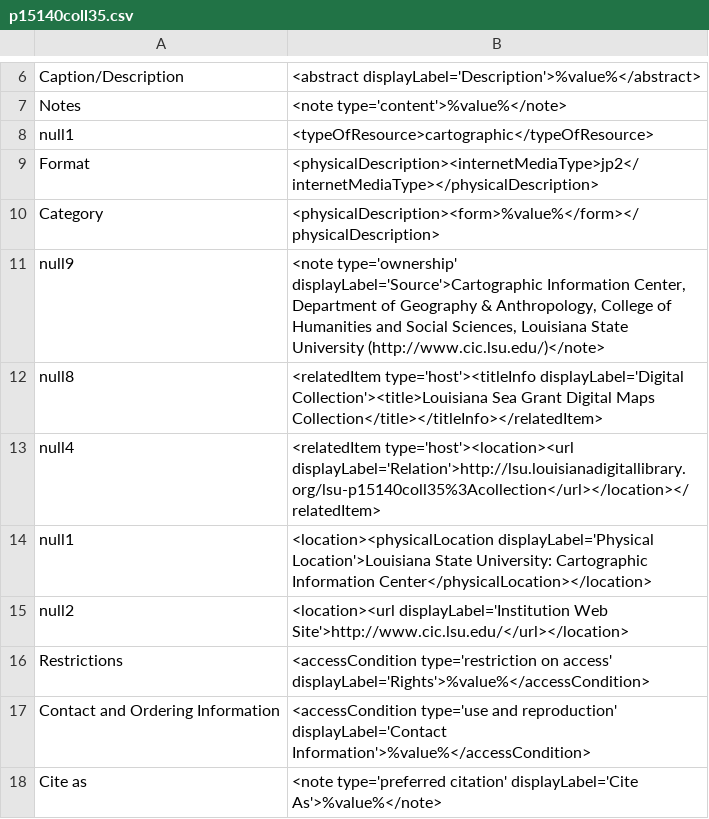
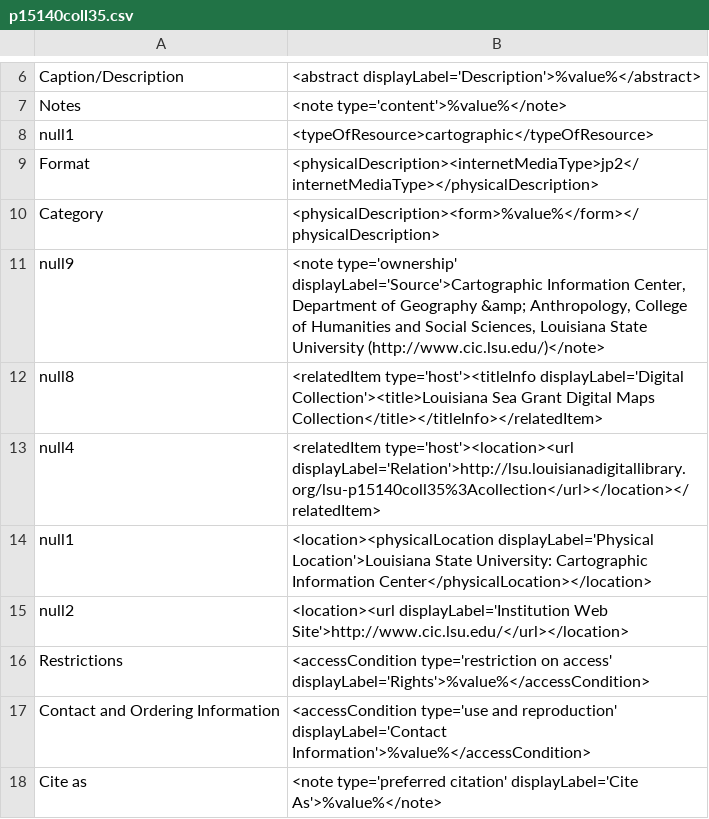
Before and after one commit to lsulibraries/cDM_to_mods, a CSV file: mappings_files/p15140coll35.csv, drawn as a sheet; only a part is shown, gaps mark what is left out.

Commit message:
replacing bad ampersand char

```diff
--- a/mappings_files/p15140coll35.csv
+++ b/mappings_files/p15140coll35.csv
@@ -10,3 +10,3 @@ Format,"<physicalDescription><internetMediaType>jp2</internetMediaType></physica
 Category,"<physicalDescription><form>%value%</form></physicalDescription>"
-null9,"<note type='ownership' displayLabel='Source'>Cartographic Information Center, Department of Geography & Anthropology, College of Humanities and Social Sciences, Louisiana State University (http://www.cic.lsu.edu/)</note>"
+null9,"<note type='ownership' displayLabel='Source'>Cartographic Information Center, Department of Geography &amp; Anthropology, College of Humanities and Social Sciences, Louisiana State University (http://www.cic.lsu.edu/)</note>"
 null8,"<relatedItem type='host'><titleInfo displayLabel='Digital Collection'><title>Louisiana Sea Grant Digital Maps Collection</title></titleInfo></relatedItem>"
```
